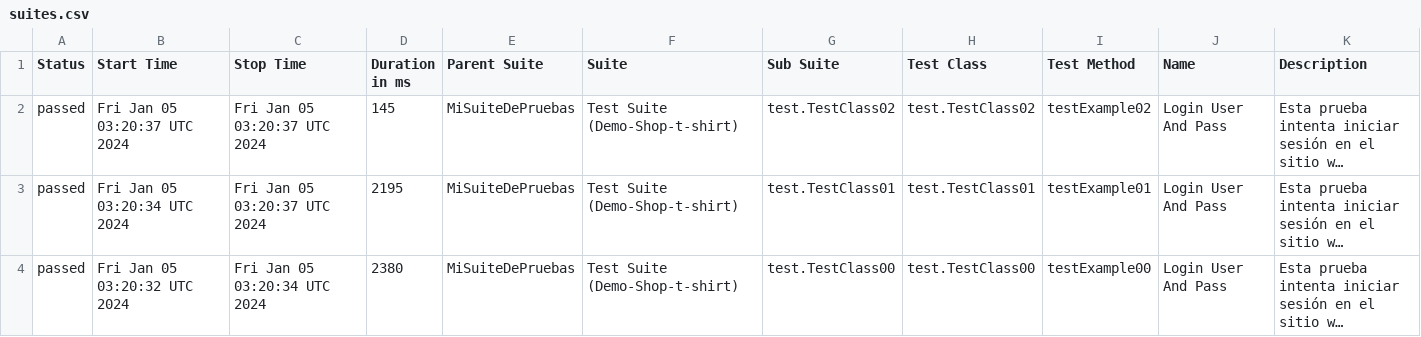
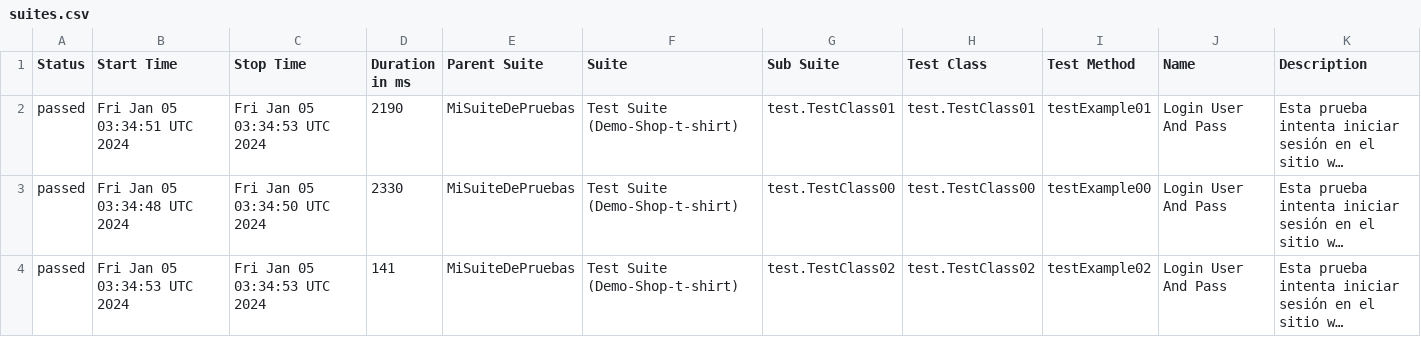
Before and after one commit to rcampos09/SeleniumDonTester, a CSV file: data/suites.csv, drawn as a sheet; long unchanged cells end in …; the diff names each change by its address in the sheet, - before the commit and + after, or states it on an @@ line.

```diff
--- a/data/suites.csv
+++ b/data/suites.csv
-B2 (Start Time): Fri Jan 05 03:20:37 UTC 2024
+B2 (Start Time): Fri Jan 05 03:34:51 UTC 2024
-C2 (Stop Time): Fri Jan 05 03:20:37 UTC 2024
+C2 (Stop Time): Fri Jan 05 03:34:53 UTC 2024
-D2 (Duration in ms): 145
+D2 (Duration in ms): 2190
-G2 (Sub Suite): test.TestClass02
+G2 (Sub Suite): test.TestClass01
-H2 (Test Class): test.TestClass02
+H2 (Test Class): test.TestClass01
-I2 (Test Method): testExample02
+I2 (Test Method): testExample01
-B3 (Start Time): Fri Jan 05 03:20:34 UTC 2024
+B3 (Start Time): Fri Jan 05 03:34:48 UTC 2024
-C3 (Stop Time): Fri Jan 05 03:20:37 UTC 2024
+C3 (Stop Time): Fri Jan 05 03:34:50 UTC 2024
-D3 (Duration in ms): 2195
+D3 (Duration in ms): 2330
-G3 (Sub Suite): test.TestClass01
+G3 (Sub Suite): test.TestClass00
-H3 (Test Class): test.TestClass01
+H3 (Test Class): test.TestClass00
-I3 (Test Method): testExample01
+I3 (Test Method): testExample00
-B4 (Start Time): Fri Jan 05 03:20:32 UTC 2024
+B4 (Start Time): Fri Jan 05 03:34:53 UTC 2024
-C4 (Stop Time): Fri Jan 05 03:20:34 UTC 2024
+C4 (Stop Time): Fri Jan 05 03:34:53 UTC 2024
-D4 (Duration in ms): 2380
+D4 (Duration in ms): 141
-G4 (Sub Suite): test.TestClass00
+G4 (Sub Suite): test.TestClass02
-H4 (Test Class): test.TestClass00
+H4 (Test Class): test.TestClass02
-I4 (Test Method): testExample00
+I4 (Test Method): testExample02
```
Also changed, not shown: 17 other files.
